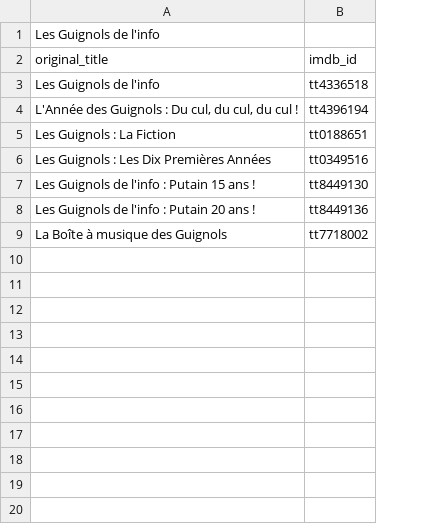
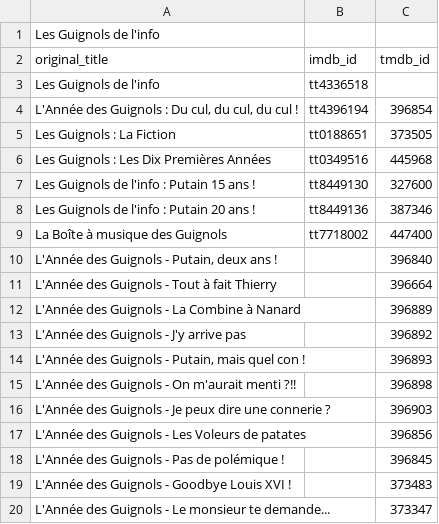
Before and after one commit to adrienbricchi/Movie-NFO-Creator, a CSV file: movie_nfo_creator/tag_lists/universes/guignols.csv, drawn as a sheet; only a part is shown; the diff covers the shown part only; the diff names each change by its address in the sheet, - before the commit and + after, or states it on an @@ line.

```diff
--- a/movie_nfo_creator/tag_lists/universes/guignols.csv
+++ b/movie_nfo_creator/tag_lists/universes/guignols.csv
+column C (tmdb_id), rows 4-9: 396854 | 373505 | 445968 | 327600 | 387346 | 447400
+row 10: L'Année des Guignols - Putain, deux ans ! |  | 396840
+row 11: L'Année des Guignols - Tout à fait Thierry |  | 396664
+row 12: L'Année des Guignols - La Combine à Nanard |  | 396889
+row 13: L'Année des Guignols - J'y arrive pas |  | 396892
+row 14: L'Année des Guignols - Putain, mais quel con ! |  | 396893
+row 15: L'Année des Guignols - On m'aurait menti ?!! |  | 396898
+row 16: L'Année des Guignols - Je peux dire une connerie ? |  | 396903
+row 17: L'Année des Guignols - Les Voleurs de patates |  | 396856
+row 18: L'Année des Guignols - Pas de polémique ! |  | 396845
+row 19: L'Année des Guignols - Goodbye Louis XVI ! |  | 373483
+row 20: L'Année des Guignols - Le monsieur te demande... |  | 373347
```
Also changed, not shown: 13 added rows elsewhere in this file, 10 other files.
